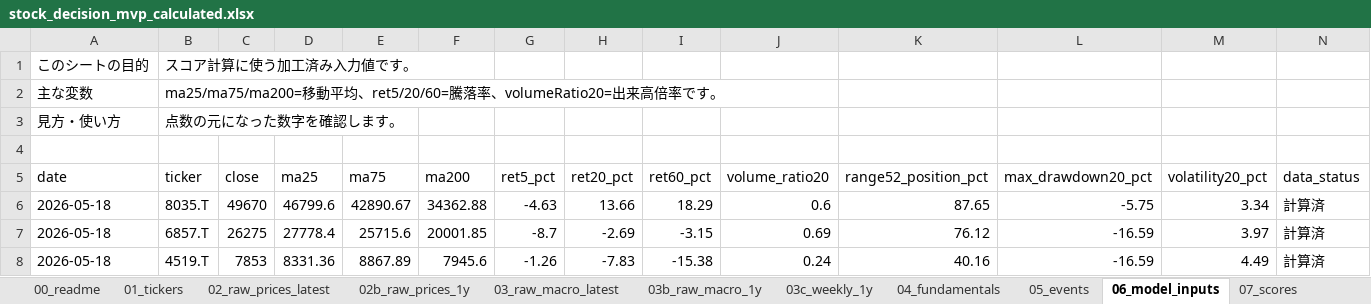
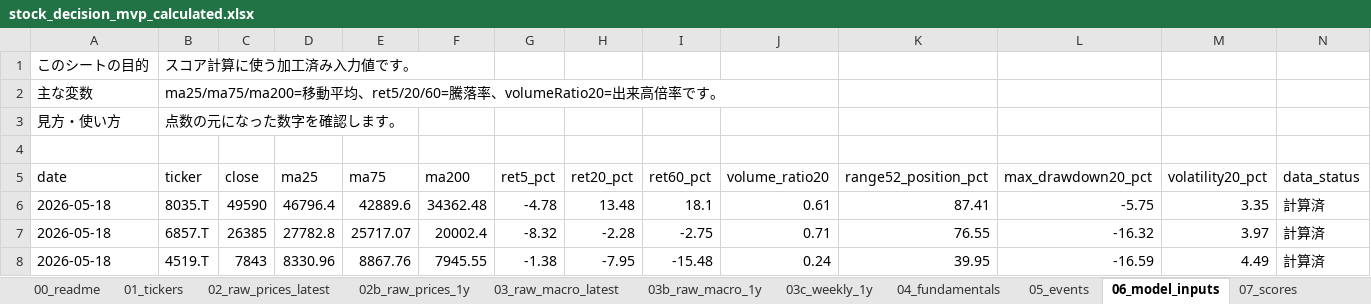
Before and after one commit to ob198-cpu/kabu, an Excel workbook: stock_decision_mvp_calculated.xlsx, sheet 06_model_inputs, drawn as a sheet; only a part is shown; values as stored, in another font and other column widths than the file's, no borders; the diff covers the shown part only; the diff names each change by its address in the sheet, - before the commit and + after, or states it on an @@ line.

```diff
--- a/stock_decision_mvp_calculated.xlsx (sheet 06_model_inputs)
+++ b/stock_decision_mvp_calculated.xlsx (sheet 06_model_inputs)
-C6 (close): 49670
+C6 (close): 49590
-D6 (ma25): 46799.6
+D6 (ma25): 46796.4
-E6 (ma75): 42890.67
+E6 (ma75): 42889.6
-F6 (ma200): 34362.88
+F6 (ma200): 34362.48
-G6 (ret5_pct): -4.63
+G6 (ret5_pct): -4.78
-H6 (ret20_pct): 13.66
+H6 (ret20_pct): 13.48
-I6 (ret60_pct): 18.29
+I6 (ret60_pct): 18.1
-J6 (volume_ratio20): 0.6
+J6 (volume_ratio20): 0.61
-K6 (range52_position_pct): 87.65
+K6 (range52_position_pct): 87.41
-M6 (volatility20_pct): 3.34
+M6 (volatility20_pct): 3.35
-C7 (close): 26275
+C7 (close): 26385
-D7 (ma25): 27778.4
+D7 (ma25): 27782.8
-E7 (ma75): 25715.6
+E7 (ma75): 25717.07
-F7 (ma200): 20001.85
+F7 (ma200): 20002.4
-G7 (ret5_pct): -8.7
+G7 (ret5_pct): -8.32
-H7 (ret20_pct): -2.69
+H7 (ret20_pct): -2.28
-I7 (ret60_pct): -3.15
+I7 (ret60_pct): -2.75
-J7 (volume_ratio20): 0.69
+J7 (volume_ratio20): 0.71
-K7 (range52_position_pct): 76.12
+K7 (range52_position_pct): 76.55
-L7 (max_drawdown20_pct): -16.59
+L7 (max_drawdown20_pct): -16.32
-C8 (close): 7853
+C8 (close): 7843
-D8 (ma25): 8331.36
+D8 (ma25): 8330.96
-E8 (ma75): 8867.89
+E8 (ma75): 8867.76
-F8 (ma200): 7945.6
+F8 (ma200): 7945.55
-G8 (ret5_pct): -1.26
+G8 (ret5_pct): -1.38
-H8 (ret20_pct): -7.83
+H8 (ret20_pct): -7.95
-I8 (ret60_pct): -15.38
+I8 (ret60_pct): -15.48
-K8 (range52_position_pct): 40.16
+K8 (range52_position_pct): 39.95
```
Also changed, not shown: 49 edited cells elsewhere in this sheet, sheet 14_score_history, sheet 09_errors, sheet 17_excel_audit, sheet 03c_weekly_1y, sheet 20_weekly_chart_data, sheet 02_raw_prices_latest, 15 more sheets, other sheet tabs, 6 other files.
